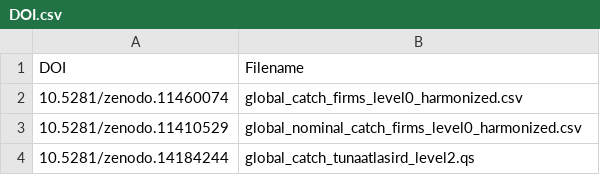
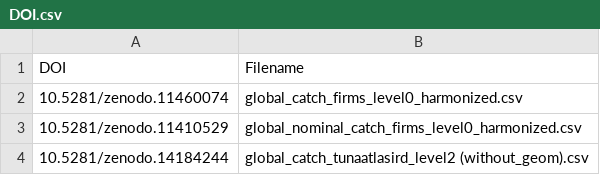
Before and after one commit to firms-gta/shiny_compare_fisheries_datasets, a CSV file: data/DOI.csv, drawn as a sheet.

Commit message:
Using lvl2 without geom Adding possibility to create parquet from DOI if no connection to DB

```diff
--- a/data/DOI.csv
+++ b/data/DOI.csv
@@ -3,2 +3,2 @@ DOI,Filename
 10.5281/zenodo.11410529,global_nominal_catch_firms_level0_harmonized.csv
-10.5281/zenodo.14184244,global_catch_tunaatlasird_level2.qs
+10.5281/zenodo.14184244,global_catch_tunaatlasird_level2 (without_geom).csv
```
Also changed, not shown: 1 other file.
